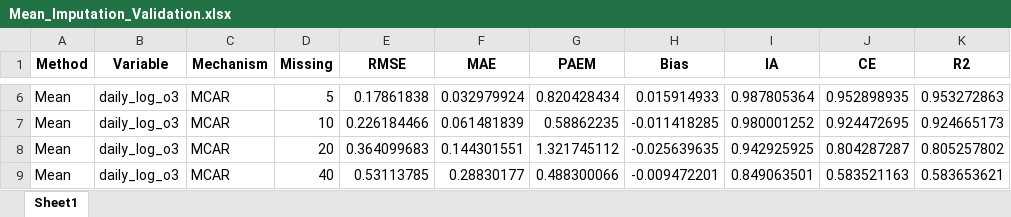
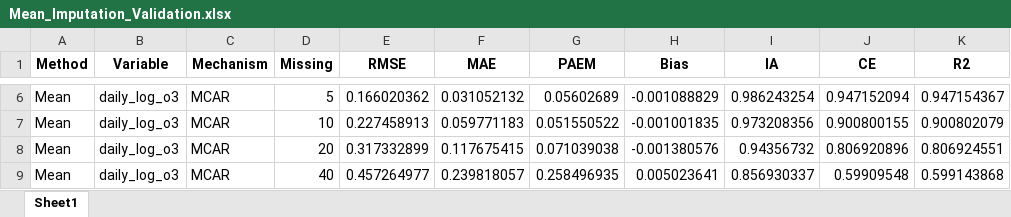
Before and after one commit to ClimChange-NewbornHealth/Imputation_ClimData24, an Excel workbook: Output/Models/Mean_Imputation_Validation.xlsx, sheet Sheet1, drawn as a sheet; only a part is shown, gaps mark what is left out; values as stored, in another font and other column widths than the file's, no borders; the diff covers the shown part only; the diff names each change by its address in the sheet, - before the commit and + after, or states it on an @@ line.

```diff
--- a/Output/Models/Mean_Imputation_Validation.xlsx (sheet Sheet1)
+++ b/Output/Models/Mean_Imputation_Validation.xlsx (sheet Sheet1)
-E6 (RMSE): 0.17861838
+E6 (RMSE): 0.166020362
-F6 (MAE): 0.032979924
+F6 (MAE): 0.031052132
-G6 (PAEM): 0.820428434
+G6 (PAEM): 0.05602689
-H6 (Bias): 0.015914933
+H6 (Bias): -0.001088829
-I6 (IA): 0.987805364
+I6 (IA): 0.986243254
-J6 (CE): 0.952898935
+J6 (CE): 0.947152094
-K6 (R2): 0.953272863
+K6 (R2): 0.947154367
-E7 (RMSE): 0.226184466
+E7 (RMSE): 0.227458913
-F7 (MAE): 0.061481839
+F7 (MAE): 0.059771183
-G7 (PAEM): 0.58862235
+G7 (PAEM): 0.051550522
-H7 (Bias): -0.011418285
+H7 (Bias): -0.001001835
-I7 (IA): 0.980001252
+I7 (IA): 0.973208356
-J7 (CE): 0.924472695
+J7 (CE): 0.900800155
-K7 (R2): 0.924665173
+K7 (R2): 0.900802079
-E8 (RMSE): 0.364099683
+E8 (RMSE): 0.317332899
-F8 (MAE): 0.144301551
+F8 (MAE): 0.117675415
-G8 (PAEM): 1.321745112
+G8 (PAEM): 0.071039038
-H8 (Bias): -0.025639635
+H8 (Bias): -0.001380576
-I8 (IA): 0.942925925
+I8 (IA): 0.94356732
-J8 (CE): 0.804287287
+J8 (CE): 0.806920896
-K8 (R2): 0.805257802
+K8 (R2): 0.806924551
-E9 (RMSE): 0.53113785
+E9 (RMSE): 0.457264977
-F9 (MAE): 0.28830177
+F9 (MAE): 0.239818057
-G9 (PAEM): 0.488300066
+G9 (PAEM): 0.258496935
-H9 (Bias): -0.009472201
+H9 (Bias): 0.005023641
-I9 (IA): 0.849063501
+I9 (IA): 0.856930337
-J9 (CE): 0.583521163
+J9 (CE): 0.59909548
-K9 (R2): 0.583653621
+K9 (R2): 0.599143868
```
Also changed, not shown: 140 edited cells elsewhere in this sheet, 7 other files.
